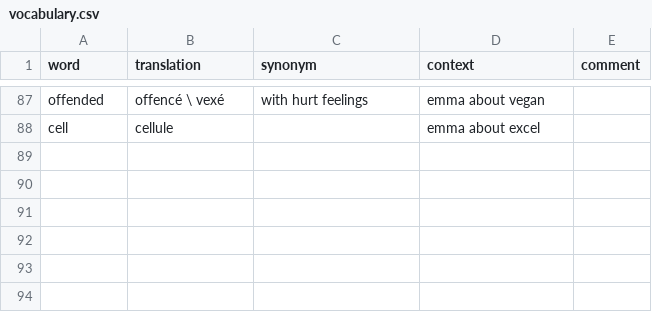
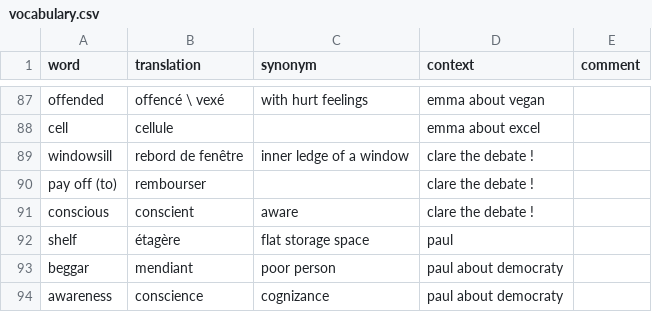
Before and after one commit to FLinguenheld/vocabulary, a CSV file: vocabulary.csv, drawn as a sheet; only a part is shown, gaps mark what is left out; the diff names each change by its address in the sheet, - before the commit and + after, or states it on an @@ line.

Commit message:
Up voc

```diff
--- a/vocabulary.csv
+++ b/vocabulary.csv
+row 89: windowsill | rebord de fenêtre | inner ledge of a window | clare the debate !
+row 90: pay off (to) | rembourser |  | clare the debate !
+row 91: conscious | conscient | aware | clare the debate !
+row 92: shelf | étagère | flat storage space | paul
+row 93: beggar | mendiant | poor person | paul about democraty
+row 94: awareness | conscience | cognizance | paul about democraty
```
